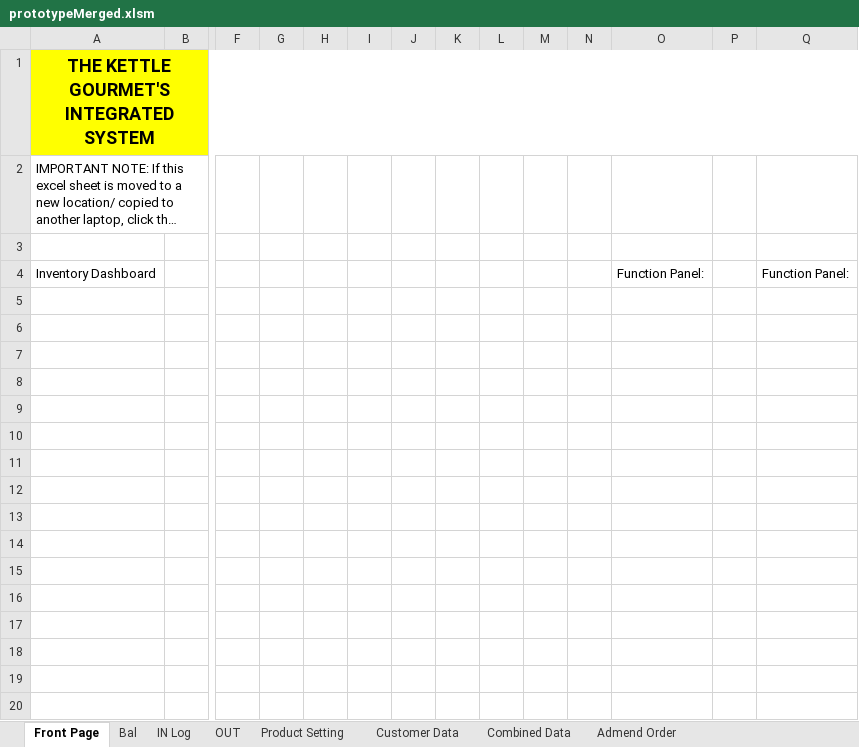
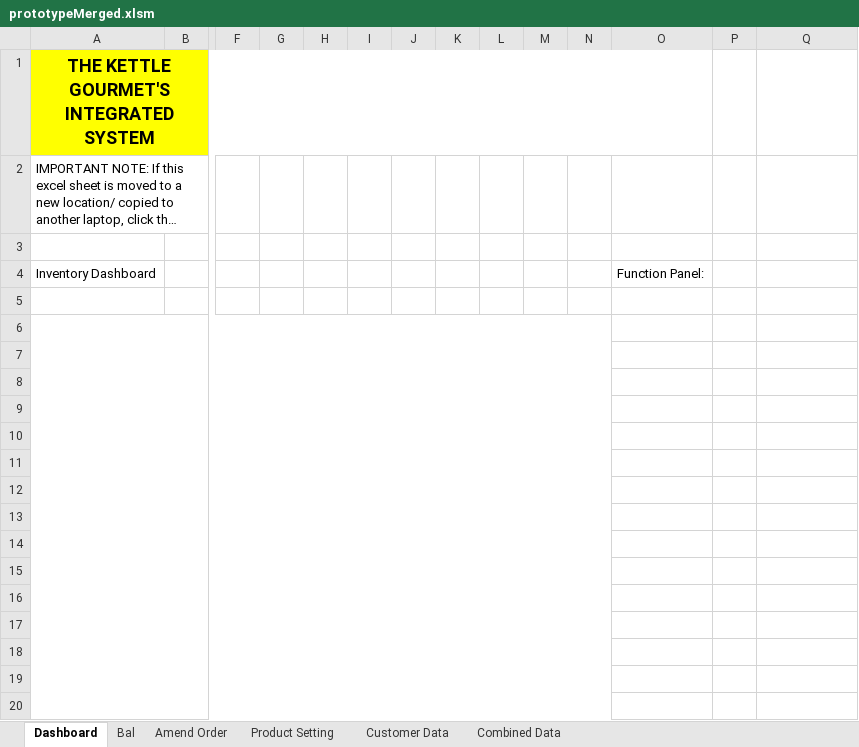
Before and after one commit to TKG-IT-team/Inventory-System, an Excel workbook: prototypeMerged.xlsm, sheet Dashboard, drawn as a sheet; only a part is shown, gaps mark what is left out; long unchanged cells end in …; values as stored, in another font and other column widths than the file's, no borders; charts and pictures not drawn; removed rows and columns are numbered as before the commit, all else as after; rows hold the shown columns only; the diff covers the shown part only; the diff names each change by its address in the sheet, - before the commit and + after, or states it on an @@ line.

Commit message:
Relink Dashboard

```diff
--- a/prototypeMerged.xlsm (sheet Dashboard)
+++ b/prototypeMerged.xlsm (sheet Dashboard)
-sheet tab: Front Page
+sheet tab: Dashboard
-sheet tab: Admend Order
+sheet tab: Amend Order
-sheet tab: IN Log
-sheet tab: OUT
@@ sheet tab order changed: Dashboard | Bal | Amend Order | Product Setting | Customer Data | Combined Data @@
-A1:Q1 merged
+A1:O1 merged
-P1:Q1 fill: #FFFF00
+P1:Q1 fill: none
-Q4: Function Panel:
+Q4: (empty)
+row 5: (empty)
+row 6: (empty)
+row 7: (empty)
+row 8: (empty)
+row 9: (empty)
+row 10: (empty)
+row 11: (empty)
+row 12: (empty)
+row 13: (empty)
+row 14: (empty)
+row 15: (empty)
+row 16: (empty)
+row 17: (empty)
+row 18: (empty)
+row 19: (empty)
+row 20: (empty)
```
Also changed, not shown: 15 added rows elsewhere in this sheet, sheet Amend Order, sheet Bal, sheet Combined Data, hidden cells, charts or pictures.
